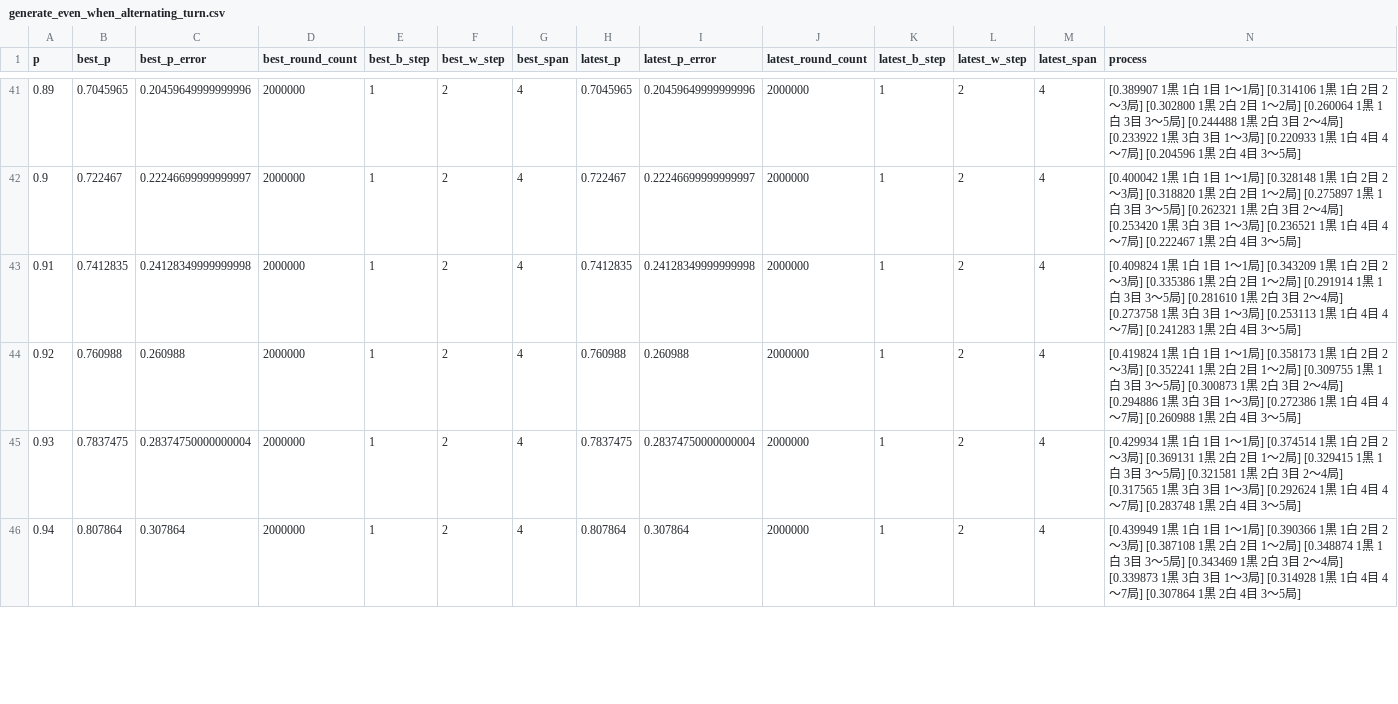
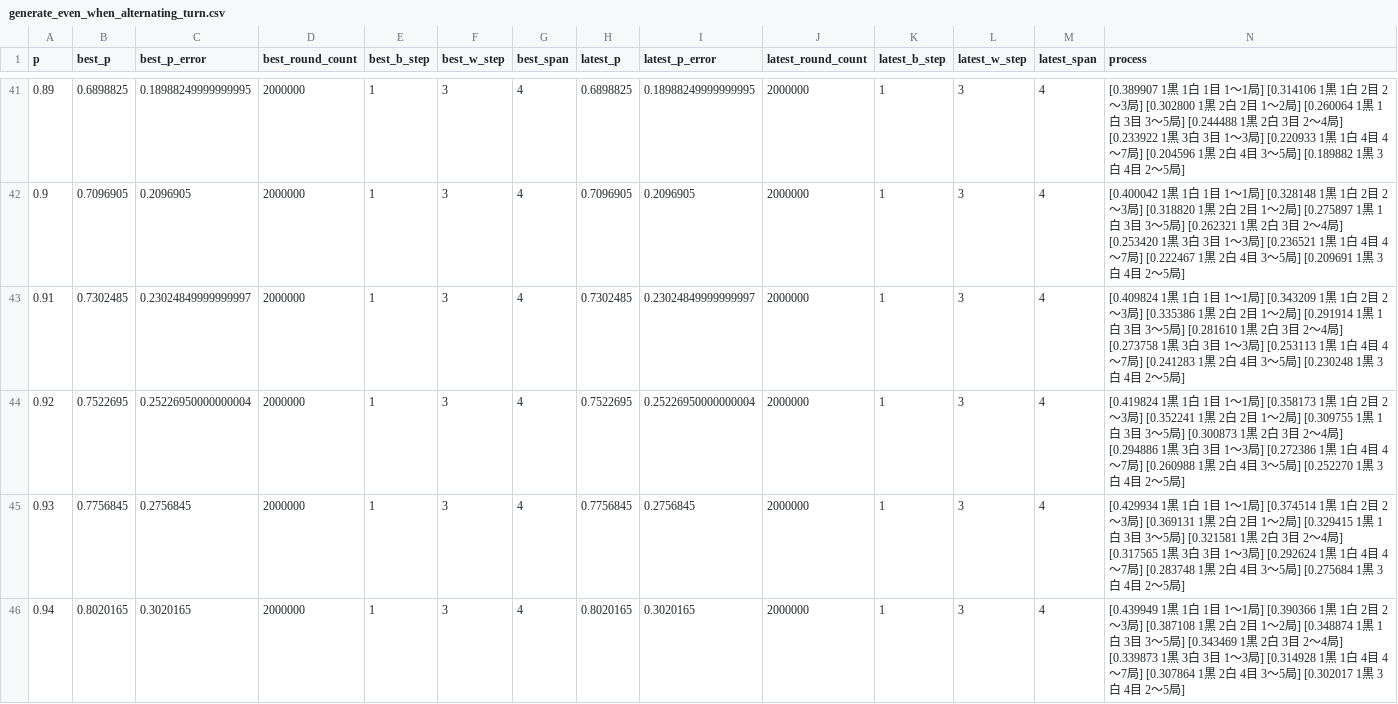
Before and after one commit to muzudho/sente-win-rate-70-percent-problem, a CSV file: data/generate_even_when_alternating_turn.csv, drawn as a sheet; only a part is shown, gaps mark what is left out; the diff covers the shown part only.

```diff
--- a/data/generate_even_when_alternating_turn.csv
+++ b/data/generate_even_when_alternating_turn.csv
@@ -41,6 +41,6 @@ p,best_p,best_p_error,best_round_count,best_b_step,best_w_step,best_span,latest_
-0.89,0.7045965,0.20459649999999996,2000000,1,2,4,0.7045965,0.20459649999999996,2000000,1,2,4,[0.389907 1黒 1白 1目 1～1局] [0.314106 1黒 1白 2目 2～3局] [0.302800 1黒 2白 2目 1～2局] [0.260064 1黒 1白 3目 3～5局] [0.244488 1黒 2白 3目 2～4局] [0.233922 1黒 3白 3目 1～3局] [0.220933 1黒 1白 4目 4～7局] [0.204596 1黒 2白 4目 3～5局]
-0.9,0.722467,0.22246699999999997,2000000,1,2,4,0.722467,0.22246699999999997,2000000,1,2,4,[0.400042 1黒 1白 1目 1～1局] [0.328148 1黒 1白 2目 2～3局] [0.318820 1黒 2白 2目 1～2局] [0.275897 1黒 1白 3目 3～5局] [0.262321 1黒 2白 3目 2～4局] [0.253420 1黒 3白 3目 1～3局] [0.236521 1黒 1白 4目 4～7局] [0.222467 1黒 2白 4目 3～5局]
-0.91,0.7412835,0.24128349999999998,2000000,1,2,4,0.7412835,0.24128349999999998,2000000,1,2,4,[0.409824 1黒 1白 1目 1～1局] [0.343209 1黒 1白 2目 2～3局] [0.335386 1黒 2白 2目 1～2局] [0.291914 1黒 1白 3目 3～5局] [0.281610 1黒 2白 3目 2～4局] [0.273758 1黒 3白 3目 1～3局] [0.253113 1黒 1白 4目 4～7局] [0.241283 1黒 2白 4目 3～5局]
-0.92,0.760988,0.260988,2000000,1,2,4,0.760988,0.260988,2000000,1,2,4,[0.419824 1黒 1白 1目 1～1局] [0.358173 1黒 1白 2目 2～3局] [0.352241 1黒 2白 2目 1～2局] [0.309755 1黒 1白 3目 3～5局] [0.300873 1黒 2白 3目 2～4局] [0.294886 1黒 3白 3目 1～3局] [0.272386 1黒 1白 4目 4～7局] [0.260988 1黒 2白 4目 3～5局]
-0.93,0.7837475,0.28374750000000004,2000000,1,2,4,0.7837475,0.28374750000000004,2000000,1,2,4,[0.429934 1黒 1白 1目 1～1局] [0.374514 1黒 1白 2目 2～3局] [0.369131 1黒 2白 2目 1～2局] [0.329415 1黒 1白 3目 3～5局] [0.321581 1黒 2白 3目 2～4局] [0.317565 1黒 3白 3目 1～3局] [0.292624 1黒 1白 4目 4～7局] [0.283748 1黒 2白 4目 3～5局]
-0.94,0.807864,0.307864,2000000,1,2,4,0.807864,0.307864,2000000,1,2,4,[0.439949 1黒 1白 1目 1～1局] [0.390366 1黒 1白 2目 2～3局] [0.387108 1黒 2白 2目 1～2局] [0.348874 1黒 1白 3目 3～5局] [0.343469 1黒 2白 3目 2～4局] [0.339873 1黒 3白 3目 1～3局] [0.314928 1黒 1白 4目 4～7局] [0.307864 1黒 2白 4目 3～5局]
+0.89,0.6898825,0.18988249999999995,2000000,1,3,4,0.6898825,0.18988249999999995,2000000,1,3,4,[0.389907 1黒 1白 1目 1～1局] [0.314106 1黒 1白 2目 2～3局] [0.302800 1黒 2白 2目 1～2局] [0.260064 1黒 1白 3目 3～5局] [0.244488 1黒 2白 3目 2～4局] [0.233922 1黒 3白 3目 1～3局] [0.220933 1黒 1白 4目 4～7局] [0.204596 1黒 2白 4目 3～5局] [0.189882 1黒 3白 4目 2～5局]
+0.9,0.7096905,0.2096905,2000000,1,3,4,0.7096905,0.2096905,2000000,1,3,4,[0.400042 1黒 1白 1目 1～1局] [0.328148 1黒 1白 2目 2～3局] [0.318820 1黒 2白 2目 1～2局] [0.275897 1黒 1白 3目 3～5局] [0.262321 1黒 2白 3目 2～4局] [0.253420 1黒 3白 3目 1～3局] [0.236521 1黒 1白 4目 4～7局] [0.222467 1黒 2白 4目 3～5局] [0.209691 1黒 3白 4目 2～5局]
+0.91,0.7302485,0.23024849999999997,2000000,1,3,4,0.7302485,0.23024849999999997,2000000,1,3,4,[0.409824 1黒 1白 1目 1～1局] [0.343209 1黒 1白 2目 2～3局] [0.335386 1黒 2白 2目 1～2局] [0.291914 1黒 1白 3目 3～5局] [0.281610 1黒 2白 3目 2～4局] [0.273758 1黒 3白 3目 1～3局] [0.253113 1黒 1白 4目 4～7局] [0.241283 1黒 2白 4目 3～5局] [0.230248 1黒 3白 4目 2～5局]
+0.92,0.7522695,0.25226950000000004,2000000,1,3,4,0.7522695,0.25226950000000004,2000000,1,3,4,[0.419824 1黒 1白 1目 1～1局] [0.358173 1黒 1白 2目 2～3局] [0.352241 1黒 2白 2目 1～2局] [0.309755 1黒 1白 3目 3～5局] [0.300873 1黒 2白 3目 2～4局] [0.294886 1黒 3白 3目 1～3局] [0.272386 1黒 1白 4目 4～7局] [0.260988 1黒 2白 4目 3～5局] [0.252270 1黒 3白 4目 2～5局]
+0.93,0.7756845,0.2756845,2000000,1,3,4,0.7756845,0.2756845,2000000,1,3,4,[0.429934 1黒 1白 1目 1～1局] [0.374514 1黒 1白 2目 2～3局] [0.369131 1黒 2白 2目 1～2局] [0.329415 1黒 1白 3目 3～5局] [0.321581 1黒 2白 3目 2～4局] [0.317565 1黒 3白 3目 1～3局] [0.292624 1黒 1白 4目 4～7局] [0.283748 1黒 2白 4目 3～5局] [0.275684 1黒 3白 4目 2～5局]
+0.94,0.8020165,0.3020165,2000000,1,3,4,0.8020165,0.3020165,2000000,1,3,4,[0.439949 1黒 1白 1目 1～1局] [0.390366 1黒 1白 2目 2～3局] [0.387108 1黒 2白 2目 1～2局] [0.348874 1黒 1白 3目 3～5局] [0.343469 1黒 2白 3目 2～4局] [0.339873 1黒 3白 3目 1～3局] [0.314928 1黒 1白 4目 4～7局] [0.307864 1黒 2白 4目 3～5局] [0.302017 1黒 3白 4目 2～5局]
```
Also changed, not shown: 104 edited cells elsewhere in this file, data/generate_even_when_frozen_turn.csv, 1 other file.
